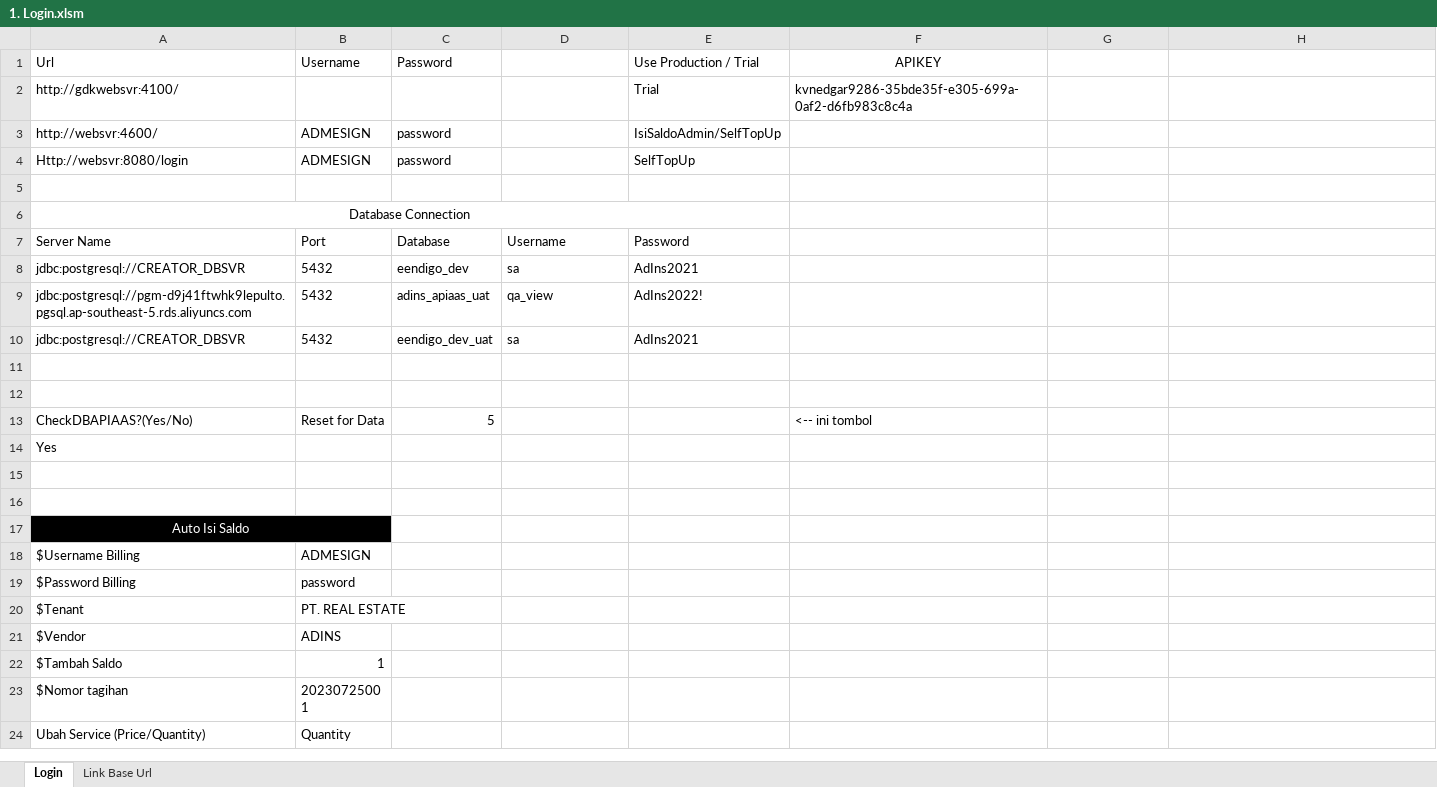
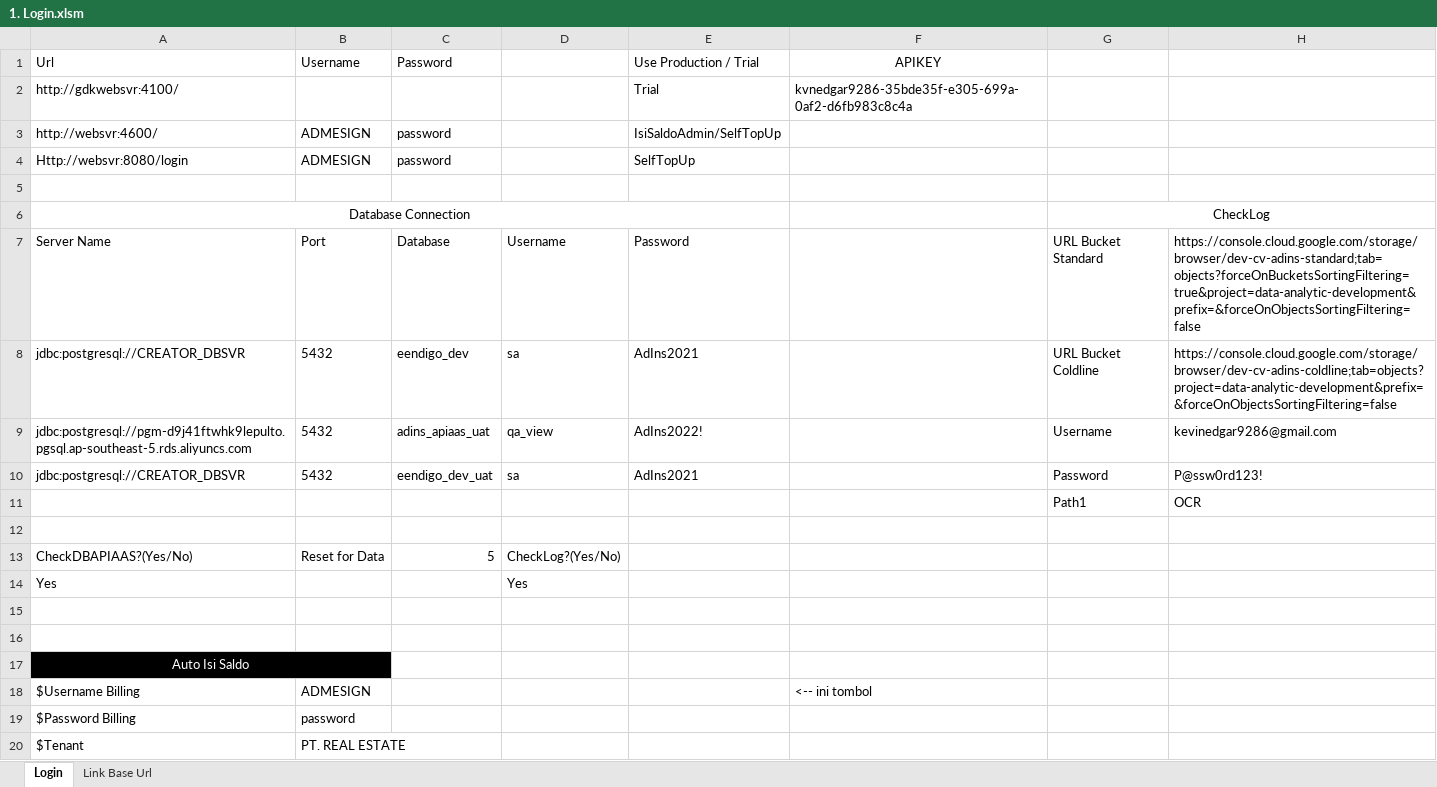
Before and after one commit to qcadins/ATAPIAAS, an Excel workbook: 1. Login.xlsm, sheet Login, drawn as a sheet; only a part is shown; the shorter side is filled out with more unchanged rows; values as stored, in another font and other column widths than the file's, no borders; charts and pictures and conditional formats not drawn; removed rows and columns are numbered as before the commit, all else as after; the diff names each change by its address in the sheet, - before the commit and + after, or states it on an @@ line.

```diff
--- a/1. Login.xlsm (sheet Login)
+++ b/1. Login.xlsm (sheet Login)
-G6: (empty)
+G6: CheckLog
+G6:H6 merged
-G7: (empty)
+G7: URL Bucket Standard
-H7: (empty)
+H7: https://console.cloud.google.com/storage/browser/dev-cv-adins-standard;tab=objects?forceOnBucketsSortingFiltering=true&project=data-analytic-development&prefix=&forceOnObjectsSortingFiltering=false
-G8: (empty)
+G8: URL Bucket Coldline
-H8: (empty)
+H8: https://console.cloud.google.com/storage/browser/dev-cv-adins-coldline;tab=objects?project=data-analytic-development&prefix=&forceOnObjectsSortingFiltering=false
-G9: (empty)
+G9: Username
-H9: (empty)
+H9: kevinedgar9286@gmail.com
-G10: (empty)
+G10: Password
-H10: (empty)
+H10: P@ssw0rd123!
+row 11:  |  |  |  |  |  | Path1 | OCR
-row 12: (empty)
-D13: (empty)
+D13: CheckLog?(Yes/No)
-F13 (APIKEY): <-- ini tombol
+F13 (APIKEY): (empty)
-D14: (empty)
+D14: Yes
-F18 (APIKEY): (empty)
+F18 (APIKEY): <-- ini tombol
```
Also changed, not shown: charts or pictures, Excel/2. APIAAS.xlsx, 51 other files.
